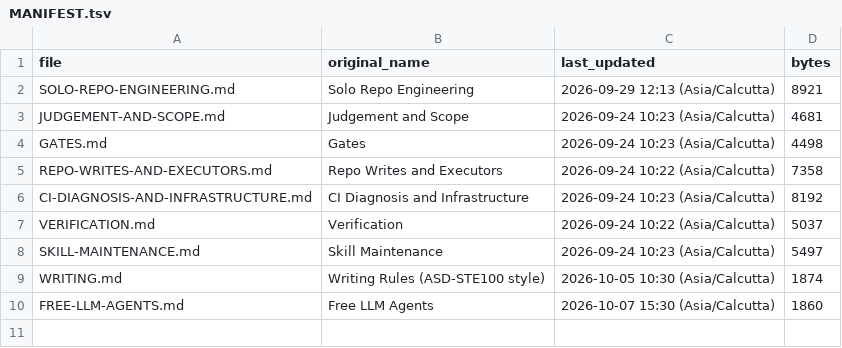
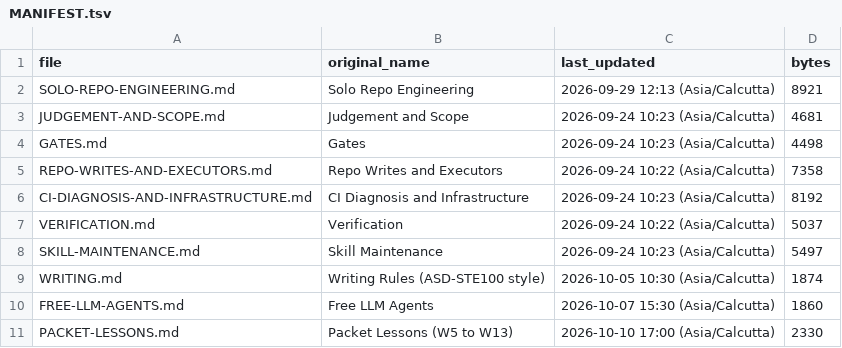
Before and after one commit to govinda-rajulu/openskip, a TSV file: knowledge/handbook/MANIFEST.tsv, drawn as a sheet.

Commit message:
handbook: Packet Lessons W5 to W13 (copied from patch-factory W13)

```diff
--- a/knowledge/handbook/MANIFEST.tsv
+++ b/knowledge/handbook/MANIFEST.tsv
@@ -10 +10,2 @@ WRITING.md	Writing Rules (ASD-STE100 style)	2026-10-05 10:30 (Asia/Calcutta)	187
 FREE-LLM-AGENTS.md	Free LLM Agents	2026-10-07 15:30 (Asia/Calcutta)	1860
+PACKET-LESSONS.md	Packet Lessons (W5 to W13)	2026-10-10 17:00 (Asia/Calcutta)	2330
```
Also changed, not shown: 1 other file.
